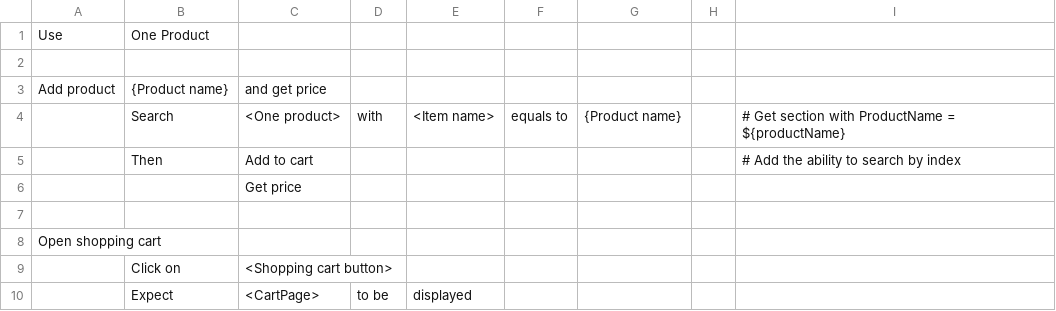
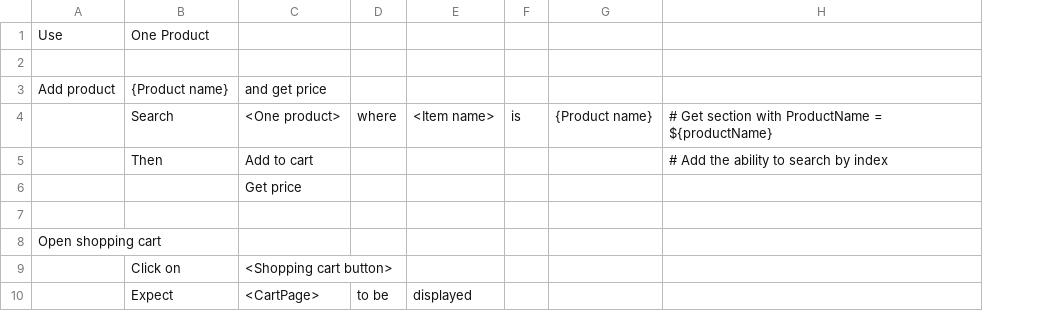
Before and after one commit to aL4ix/PleasantTest, a CSV file: modules/ProductsPage.csv, drawn as a sheet; removed rows and columns are numbered as before the commit, all else as after; the diff names each change by its address in the sheet, - before the commit and + after, or states it on an @@ line.

```diff
--- a/modules/ProductsPage.csv
+++ b/modules/ProductsPage.csv
-column F, row 4: equals to
+column F, row 4: is
-column H, empty
-D4: with
+D4: where
```
Also changed, not shown: 4 other files.
